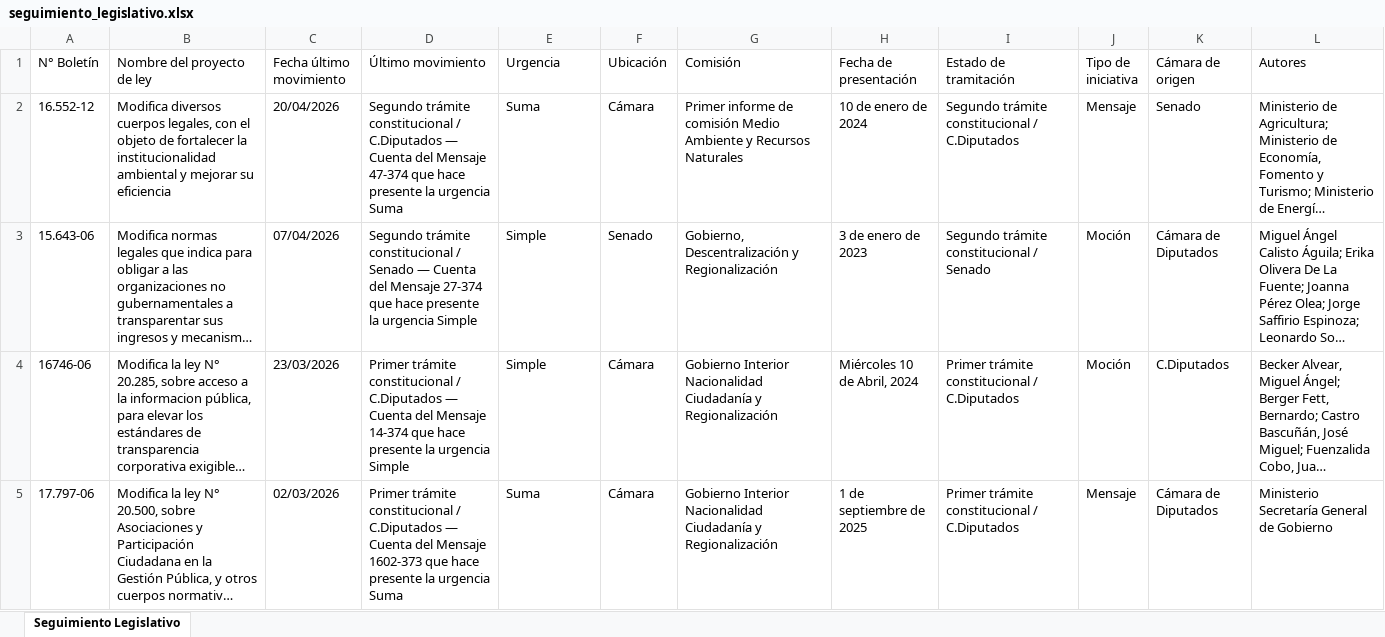
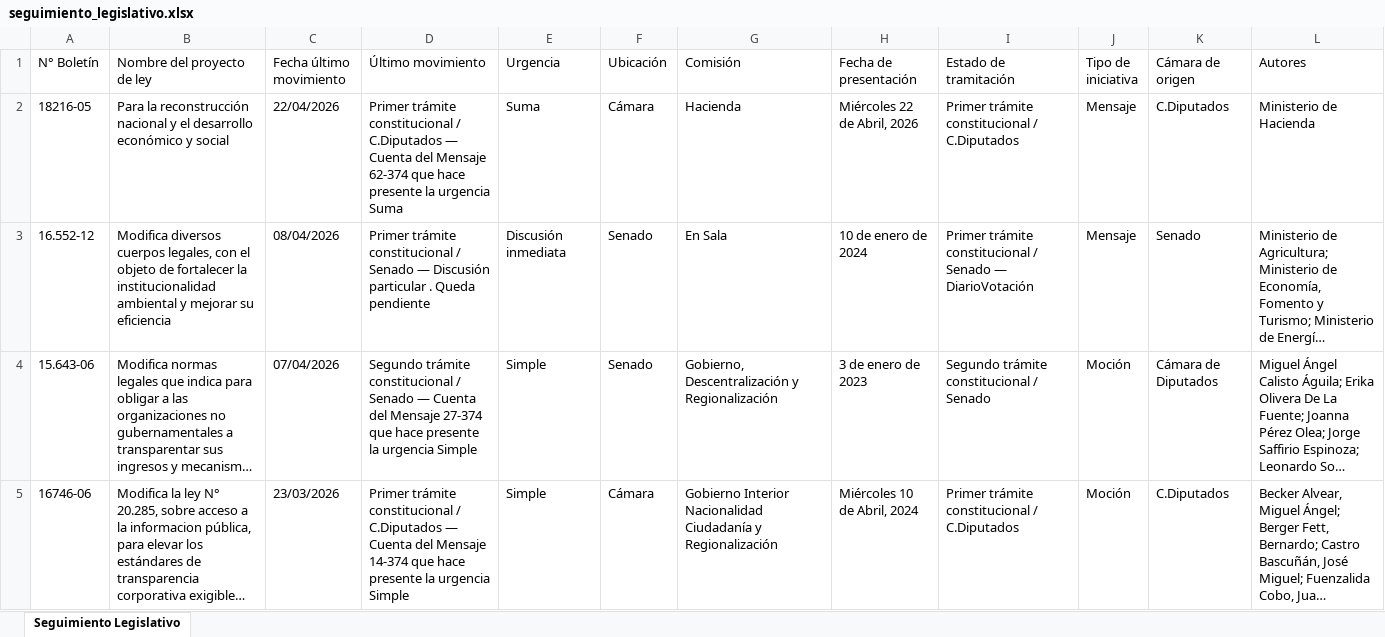
Before and after one commit to franjarojas/seguimiento-legislativo, an Excel workbook: seguimiento_legislativo.xlsx, sheet Seguimiento Legislativo, drawn as a sheet; only a part is shown; the shorter side is filled out with more unchanged rows; long unchanged cells end in …; values as stored, in another font and other column widths than the file's, no cell formats; addresses are those after the commit; the diff names each change by its address in the sheet, - before the commit and + after, or states it on an @@ line.

```diff
--- a/seguimiento_legislativo.xlsx (sheet Seguimiento Legislativo)
+++ b/seguimiento_legislativo.xlsx (sheet Seguimiento Legislativo)
+row 2: 18216-05 | Para la reconstrucción nacional y el desarrollo económico y social | 22/04/2026 | Primer trámite constitucional / C.Diputados — Cuenta del Mensaje 62-374 que hace presente la urgencia Suma | Suma | Cámara | Hacienda | Miércoles 22 de Abril, 2026 | Primer trámite constitucional / C.Diputados | Mensaje | C.Diputados | Ministerio de Hacienda
-C3 (Fecha último movimiento): 20/04/2026
+C3 (Fecha último movimiento): 08/04/2026
-D3 (Último movimiento): Segundo trámite constitucional / C.Diputados — Cuenta del Mensaje 47-374 que hace presente la urgencia Suma
+D3 (Último movimiento): Primer trámite constitucional / Senado — Discusión particular . Queda pendiente
-E3 (Urgencia): Suma
+E3 (Urgencia): Discusión inmediata
-F3 (Ubicación): Cámara
+F3 (Ubicación): Senado
-G3 (Comisión): Primer informe de comisión Medio Ambiente y Recursos Naturales
+G3 (Comisión): En Sala
-I3 (Estado de tramitación): Segundo trámite constitucional / C.Diputados
+I3 (Estado de tramitación): Primer trámite constitucional / Senado — DiarioVotación
```
Also changed, not shown: cell formats, 1 other file.
